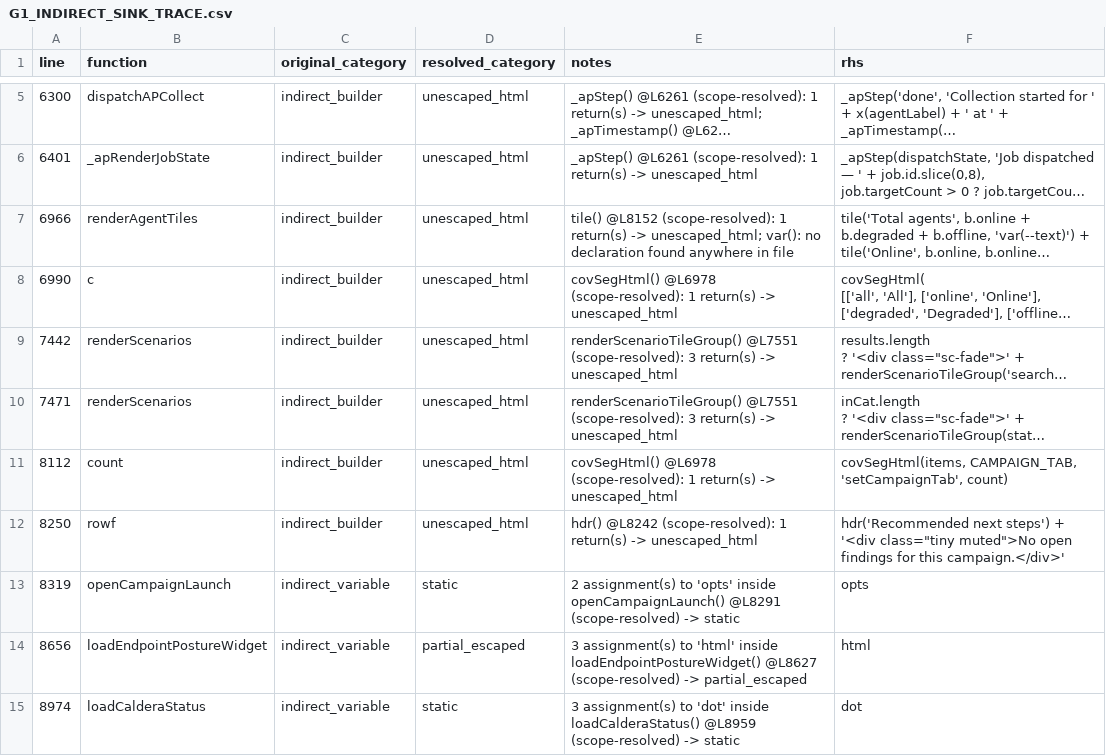
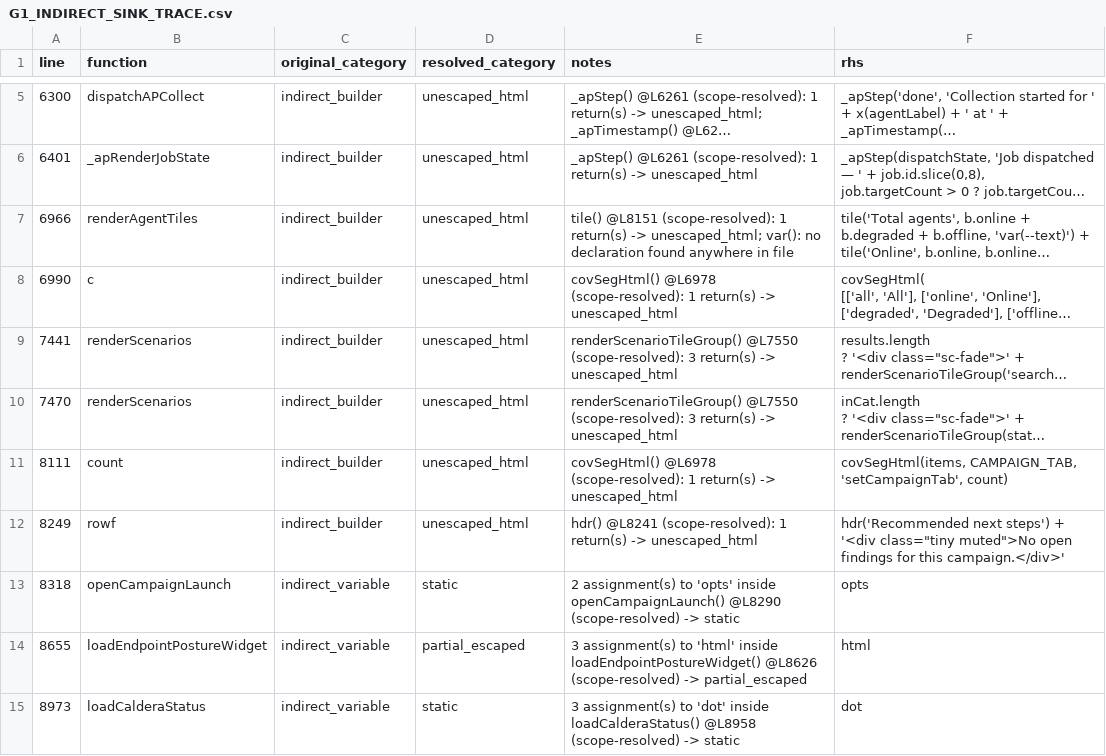
Before and after one commit to mhsse213es/BAS, a CSV file: security/g1/G1_INDIRECT_SINK_TRACE.csv, drawn as a sheet; only a part is shown, gaps mark what is left out; long unchanged cells end in …; the diff covers the shown part only; the diff names each change by its address in the sheet, - before the commit and + after, or states it on an @@ line.

```diff
--- a/security/g1/G1_INDIRECT_SINK_TRACE.csv
+++ b/security/g1/G1_INDIRECT_SINK_TRACE.csv
-E7 (notes): tile() @L8152 (scope-resolved): 1…
+E7 (notes): tile() @L8151 (scope-resolved): 1…
-A9 (line): 7442
+A9 (line): 7441
-E9:E10 (notes): renderScenarioTileGroup() @L7551 (scope-resolved): 3…
+E9:E10 (notes): renderScenarioTileGroup() @L7550 (scope-resolved): 3…
-A10 (line): 7471
+A10 (line): 7470
-A11 (line): 8112
+A11 (line): 8111
-A12 (line): 8250
+A12 (line): 8249
-E12 (notes): hdr() @L8242 (scope-resolved): 1…
+E12 (notes): hdr() @L8241 (scope-resolved): 1…
-A13 (line): 8319
+A13 (line): 8318
-E13 (notes): …inside openCampaignLaunch() @L8291 (scope-resolved) ->…
+E13 (notes): …inside openCampaignLaunch() @L8290 (scope-resolved) ->…
-A14 (line): 8656
+A14 (line): 8655
-E14 (notes): …inside loadEndpointPostureWidget() @L8627 (scope-resolved) ->…
+E14 (notes): …inside loadEndpointPostureWidget() @L8626 (scope-resolved) ->…
-A15 (line): 8974
+A15 (line): 8973
-E15 (notes): …inside loadCalderaStatus() @L8959 (scope-resolved) ->…
+E15 (notes): …inside loadCalderaStatus() @L8958 (scope-resolved) ->…
```
Also changed, not shown: 78 edited cells elsewhere in this file, security/g1/G1_FINAL_CLASSIFICATION.csv, security/g1/G1_INNERHTML_SINK_INVENTORY.csv, 4 other files.
